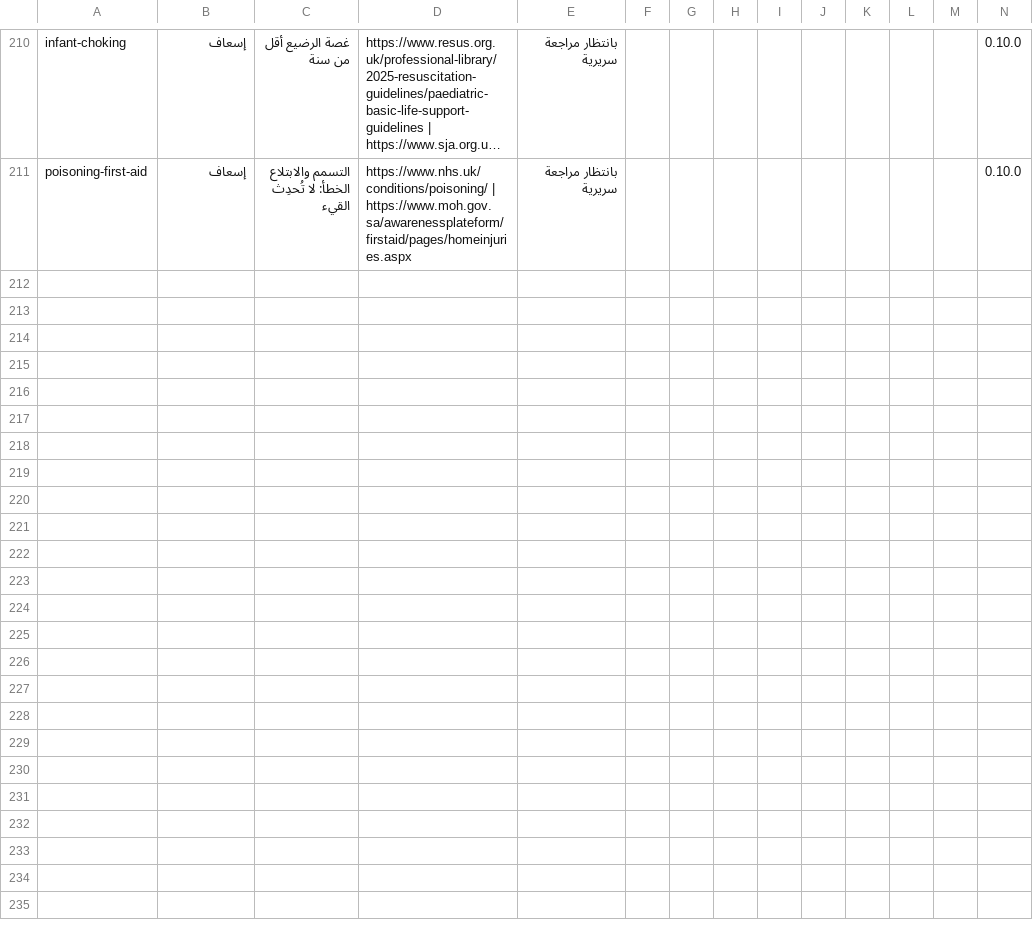
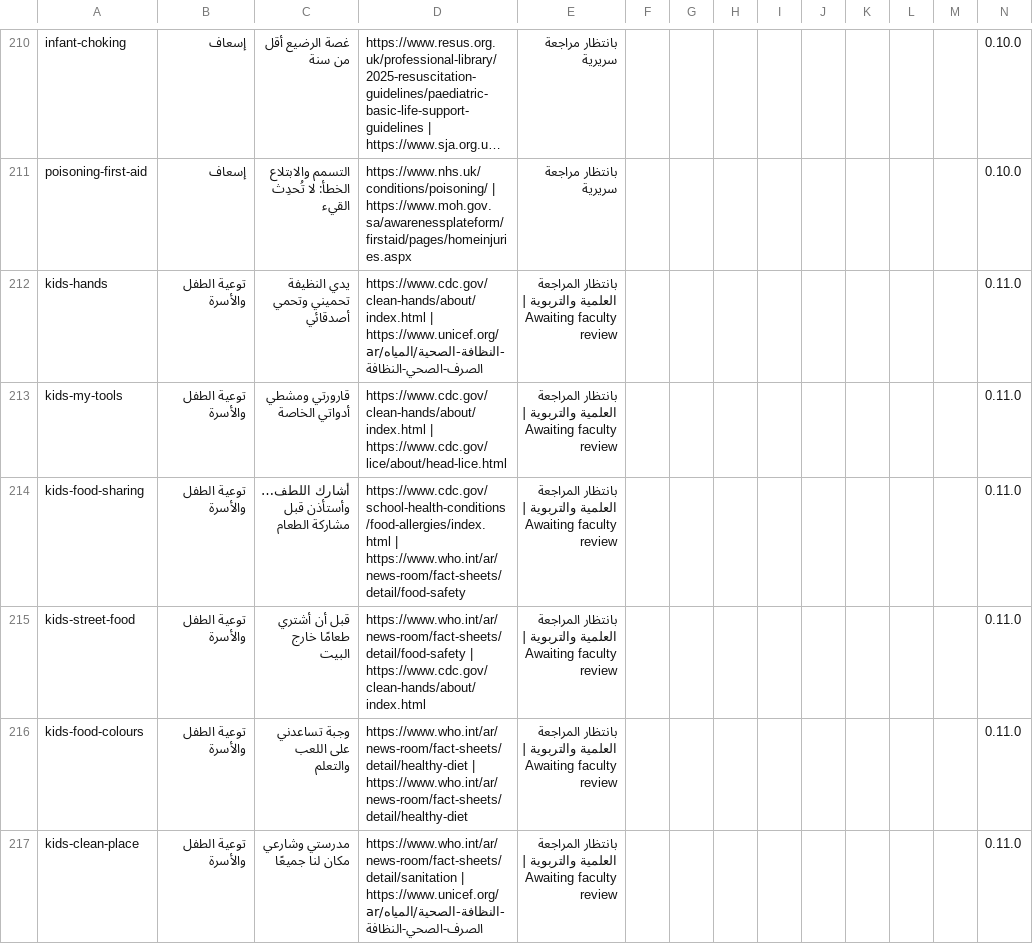
Before and after one commit to nourabobaker-create/tobruk-nursing-simulation, a CSV file: community-health/review-register.csv, drawn as a sheet; only a part is shown, gaps mark what is left out; long unchanged cells end in …; the diff covers the shown part only; the diff names each change by its address in the sheet, - before the commit and + after, or states it on an @@ line.

Commit message:
Add child-friendly community health corner, expand stroke and cardiac first aid, and adapt emergency access for Tobruk

```diff
--- a/community-health/review-register.csv
+++ b/community-health/review-register.csv
+row 212: kids-hands | توعية الطفل والأسرة | يدي النظيفة تحميني وتحمي أصدقائي | https://www.cdc.gov/clean-hands/about/index.html | https://www.unicef.org/ar/النظافة-الصحية/المياه-الصرف-الصحي-النظافة | بانتظار المراجعة العلمية والتربوية | Awaiting faculty review |  |  |  |  |  |  |  |  | 0.11.0
+row 213: kids-my-tools | توعية الطفل والأسرة | قارورتي ومشطي أدواتي الخاصة | https://www.cdc.gov/clean-hands/about/index.html | https://www.cdc.gov/lice/about/head-lice.html | بانتظار المراجعة العلمية والتربوية | Awaiting faculty review |  |  |  |  |  |  |  |  | 0.11.0
+row 214: kids-food-sharing | توعية الطفل والأسرة | أشارك اللطف… وأستأذن قبل مشاركة الطعام | https://www.cdc.gov/school-health-conditions/food-allergies/index.html | https://www.who.int/ar/news-room/fact-sheets/detail/food-safety | بانتظار المراجعة العلمية والتربوية | Awaiting faculty review |  |  |  |  |  |  |  |  | 0.11.0
+row 215: kids-street-food | توعية الطفل والأسرة | قبل أن أشتري طعامًا خارج البيت | https://www.who.int/ar/news-room/fact-sheets/detail/food-safety | https://www.cdc.gov/clean-hands/about/index.html | بانتظار المراجعة العلمية والتربوية | Awaiting faculty review |  |  |  |  |  |  |  |  | 0.11.0
+row 216: kids-food-colours | توعية الطفل والأسرة | وجبة تساعدني على اللعب والتعلم | https://www.who.int/ar/news-room/fact-sheets/detail/healthy-diet | https://www.who.int/ar/news-room/fact-sheets/detail/healthy-diet | بانتظار المراجعة العلمية والتربوية | Awaiting faculty review |  |  |  |  |  |  |  |  | 0.11.0
+row 217: kids-clean-place | توعية الطفل والأسرة | مدرستي وشارعي مكان لنا جميعًا | https://www.who.int/ar/news-room/fact-sheets/detail/sanitation | https://www.unicef.org/ar/النظافة-الصحية/المياه-الصرف-الصحي-النظافة | بانتظار المراجعة العلمية والتربوية | Awaiting faculty review |  |  |  |  |  |  |  |  | 0.11.0
```
Also changed, not shown: 5 added rows and 6 edited cells elsewhere in this file, 12 other files.
